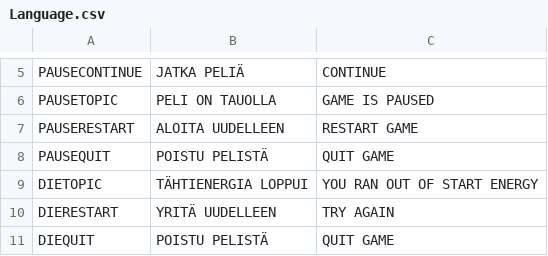
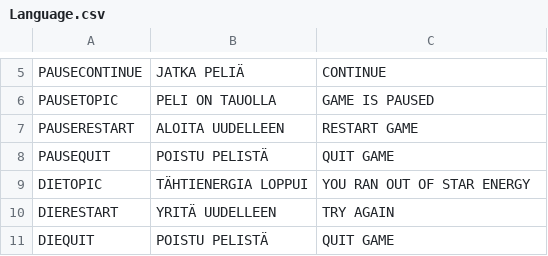
Before and after one commit to pauliinanneli/kaurapuurogames-peliprojekti-2026, a CSV file: peliprojekti/Language_Texts-InGame/Language.csv, drawn as a sheet; only a part is shown, gaps mark what is left out.

Commit message:
Corrected DIETOPIC english text in csv

```diff
--- a/peliprojekti/Language_Texts-InGame/Language.csv
+++ b/peliprojekti/Language_Texts-InGame/Language.csv
@@ -8,3 +8,3 @@ PAUSERESTART;ALOITA UUDELLEEN;RESTART GAME
 PAUSEQUIT;POISTU PELISTÄ;QUIT GAME
-DIETOPIC;TÄHTIENERGIA LOPPUI;YOU RAN OUT OF START ENERGY
+DIETOPIC;TÄHTIENERGIA LOPPUI;YOU RAN OUT OF STAR ENERGY
 DIERESTART;YRITÄ UUDELLEEN;TRY AGAIN
```
